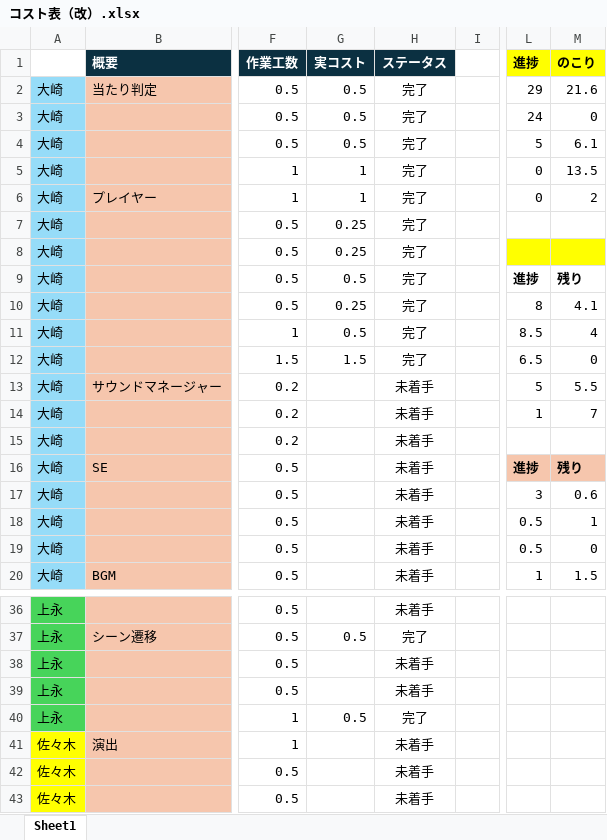
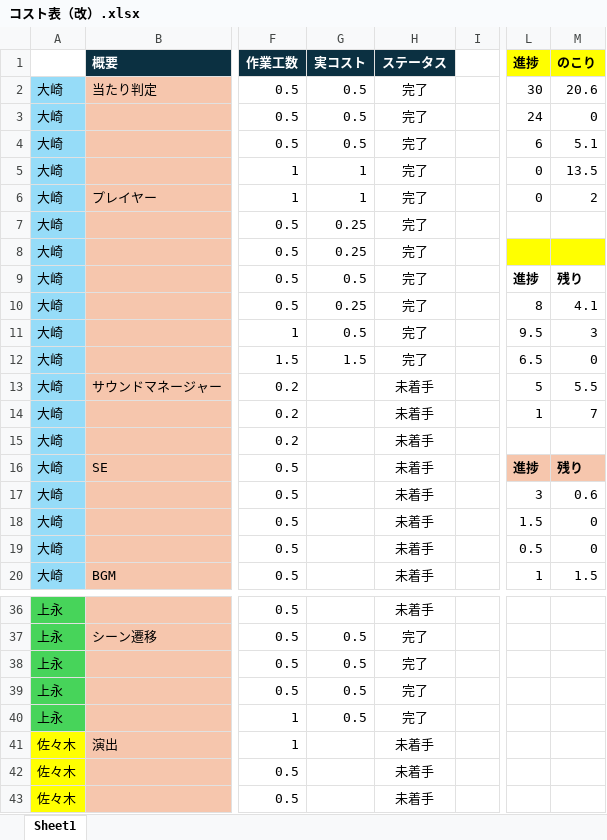
Before and after one commit to Tiger5286/Fall3, an Excel workbook: コスト表（改）.xlsx, sheet Sheet1, drawn as a sheet; only a part is shown, gaps mark what is left out; values as stored, in another font and other column widths than the file's, no borders; the diff names each change by its address in the sheet, - before the commit and + after, or states it on an @@ line.

Commit message:
コスト表更新

```diff
--- a/コスト表（改）.xlsx (sheet Sheet1)
+++ b/コスト表（改）.xlsx (sheet Sheet1)
-L2 (進捗): 29
+L2 (進捗): 30
-M2 (のこり): 21.6
+M2 (のこり): 20.6
-L4 (進捗): 5
+L4 (進捗): 6
-M4 (のこり): 6.1
+M4 (のこり): 5.1
-L11 (進捗): 8.5
+L11 (進捗): 9.5
-M11 (のこり): 4
+M11 (のこり): 3
-L18 (進捗): 0.5
+L18 (進捗): 1.5
-M18 (のこり): 1
+M18 (のこり): 0
-G38:G39 (実コスト): (empty)
+G38:G39 (実コスト): 0.5
-H38:H39 (ステータス): 未着手
+H38:H39 (ステータス): 完了
```
